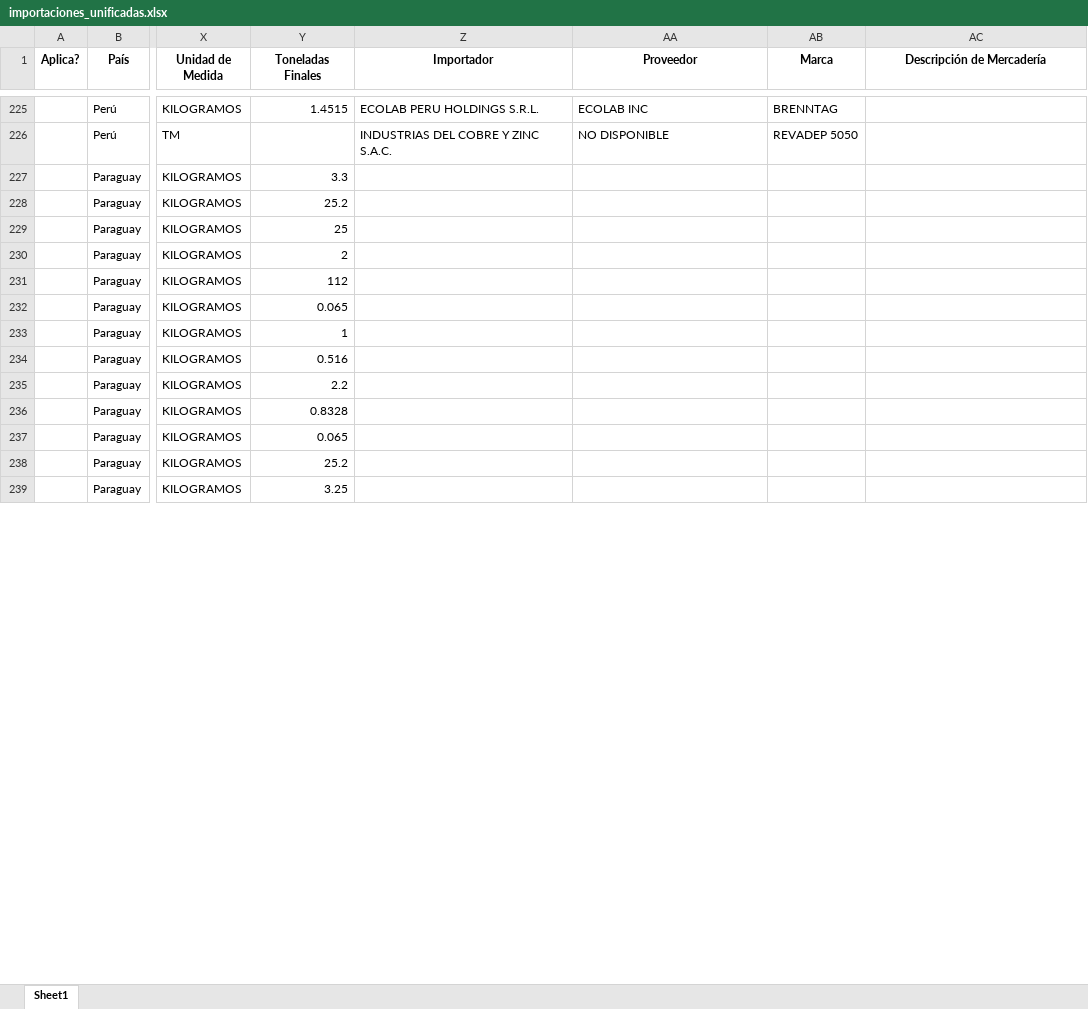
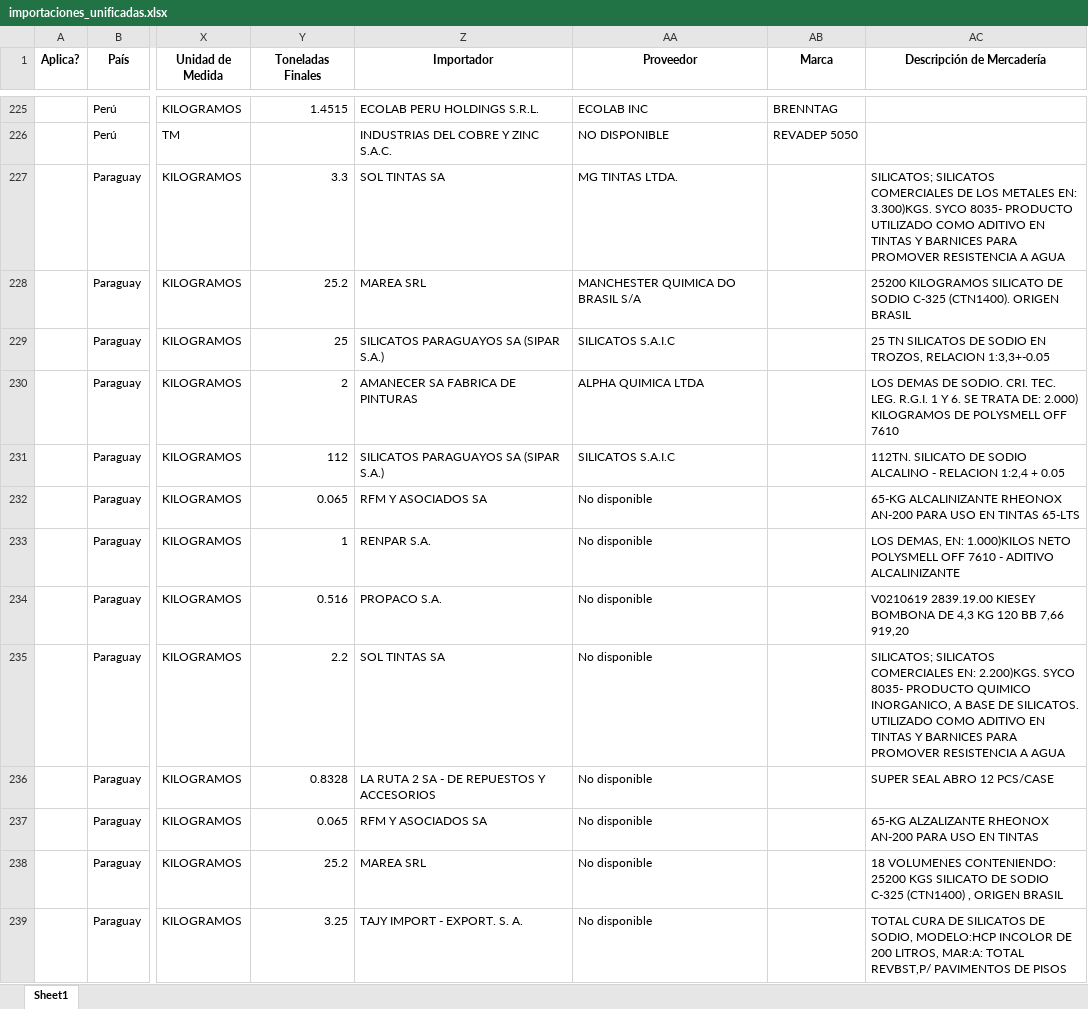
Before and after one commit to GabyDev2025/ReporteImportaciones, an Excel workbook: importaciones_unificadas.xlsx, sheet Sheet1, drawn as a sheet; only a part is shown, gaps mark what is left out; values as stored, in another font and other column widths than the file's, no borders; the diff covers the shown part only; the diff names each change by its address in the sheet, - before the commit and + after, or states it on an @@ line.

Commit message:
Paraguay  ok

```diff
--- a/importaciones_unificadas.xlsx (sheet Sheet1)
+++ b/importaciones_unificadas.xlsx (sheet Sheet1)
-Z227 (Importador): (empty)
+Z227 (Importador): SOL TINTAS SA
-AA227 (Proveedor): (empty)
+AA227 (Proveedor): MG TINTAS LTDA.
-AC227 (Descripción de Mercadería): (empty)
+AC227 (Descripción de Mercadería): SILICATOS; SILICATOS COMERCIALES DE LOS METALES EN: 3.300)KGS. SYCO 8035- PRODUCTO UTILIZADO COMO ADITIVO EN TINTAS Y BARNICES PARA PROMOVER RESISTENCIA A AGUA
-Z228 (Importador): (empty)
+Z228 (Importador): MAREA SRL
-AA228 (Proveedor): (empty)
+AA228 (Proveedor): MANCHESTER QUIMICA DO BRASIL S/A
-AC228 (Descripción de Mercadería): (empty)
+AC228 (Descripción de Mercadería): 25200 KILOGRAMOS SILICATO DE SODIO C-325 (CTN1400). ORIGEN BRASIL
-Z229 (Importador): (empty)
+Z229 (Importador): SILICATOS PARAGUAYOS SA (SIPAR S.A.)
-AA229 (Proveedor): (empty)
+AA229 (Proveedor): SILICATOS S.A.I.C
-AC229 (Descripción de Mercadería): (empty)
+AC229 (Descripción de Mercadería): 25 TN SILICATOS DE SODIO EN TROZOS, RELACION 1:3,3+-0.05
-Z230 (Importador): (empty)
+Z230 (Importador): AMANECER SA FABRICA DE PINTURAS
-AA230 (Proveedor): (empty)
+AA230 (Proveedor): ALPHA QUIMICA LTDA
-AC230 (Descripción de Mercadería): (empty)
+AC230 (Descripción de Mercadería): LOS DEMAS DE SODIO. CRI. TEC. LEG. R.G.I. 1 Y 6. SE TRATA DE: 2.000) KILOGRAMOS DE POLYSMELL OFF 7610
-Z231 (Importador): (empty)
+Z231 (Importador): SILICATOS PARAGUAYOS SA (SIPAR S.A.)
-AA231 (Proveedor): (empty)
+AA231 (Proveedor): SILICATOS S.A.I.C
-AC231 (Descripción de Mercadería): (empty)
+AC231 (Descripción de Mercadería): 112TN. SILICATO DE SODIO ALCALINO - RELACION 1:2,4 + 0.05
-Z232 (Importador): (empty)
+Z232 (Importador): RFM Y ASOCIADOS SA
-AA232:AA239 (Proveedor): (empty)
+AA232:AA239 (Proveedor): No disponible
-AC232 (Descripción de Mercadería): (empty)
+AC232 (Descripción de Mercadería): 65-KG ALCALINIZANTE RHEONOX AN-200 PARA USO EN TINTAS 65-LTS
-Z233 (Importador): (empty)
+Z233 (Importador): RENPAR S.A.
-AC233 (Descripción de Mercadería): (empty)
+AC233 (Descripción de Mercadería): LOS DEMAS, EN: 1.000)KILOS NETO POLYSMELL OFF 7610 - ADITIVO ALCALINIZANTE
-Z234 (Importador): (empty)
+Z234 (Importador): PROPACO S.A.
-AC234 (Descripción de Mercadería): (empty)
+AC234 (Descripción de Mercadería): V0210619 2839.19.00 KIESEY BOMBONA DE 4,3 KG 120 BB 7,66 919,20
-Z235 (Importador): (empty)
+Z235 (Importador): SOL TINTAS SA
-AC235 (Descripción de Mercadería): (empty)
+AC235 (Descripción de Mercadería): SILICATOS; SILICATOS COMERCIALES EN: 2.200)KGS. SYCO 8035- PRODUCTO QUIMICO INORGANICO, A BASE DE SILICATOS. UTILIZADO COMO ADITIVO EN TINTAS Y BARNICES PARA PROMOVER RESISTENCIA A AGUA
-Z236 (Importador): (empty)
+Z236 (Importador): LA RUTA 2 SA - DE REPUESTOS Y ACCESORIOS
-AC236 (Descripción de Mercadería): (empty)
+AC236 (Descripción de Mercadería): SUPER SEAL ABRO 12 PCS/CASE
-Z237 (Importador): (empty)
+Z237 (Importador): RFM Y ASOCIADOS SA
-AC237 (Descripción de Mercadería): (empty)
+AC237 (Descripción de Mercadería): 65-KG ALZALIZANTE RHEONOX AN-200 PARA USO EN TINTAS
-Z238 (Importador): (empty)
+Z238 (Importador): MAREA SRL
-AC238 (Descripción de Mercadería): (empty)
+AC238 (Descripción de Mercadería): 18 VOLUMENES CONTENIENDO: 25200 KGS SILICATO DE SODIO C-325 (CTN1400) , ORIGEN BRASIL
-Z239 (Importador): (empty)
+Z239 (Importador): TAJY IMPORT - EXPORT. S. A.
-AC239 (Descripción de Mercadería): (empty)
+AC239 (Descripción de Mercadería): TOTAL CURA DE SILICATOS DE SODIO, MODELO:HCP INCOLOR DE 200 LITROS, MAR:A: TOTAL REVBST,P/ PAVIMENTOS DE PISOS
```
Also changed, not shown: 18 edited cells elsewhere in this sheet, 1 other file.
